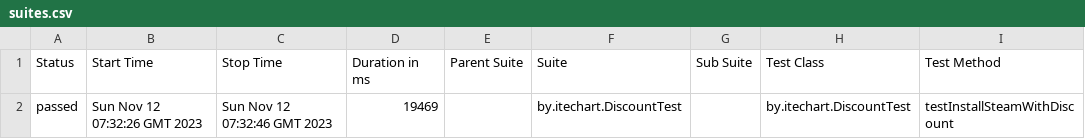
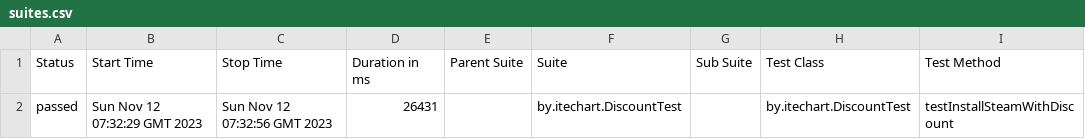
Before and after one commit to tatyana-akulich/GitHubActions, a CSV file: 74/data/suites.csv, drawn as a sheet; only a part is shown; the diff names each change by its address in the sheet, - before the commit and + after, or states it on an @@ line.

```diff
--- a/74/data/suites.csv
+++ b/74/data/suites.csv
-B2 (Start Time): Sun Nov 12 07:32:26 GMT 2023
+B2 (Start Time): Sun Nov 12 07:32:29 GMT 2023
-C2 (Stop Time): Sun Nov 12 07:32:46 GMT 2023
+C2 (Stop Time): Sun Nov 12 07:32:56 GMT 2023
-D2 (Duration in ms): 19469
+D2 (Duration in ms): 26431
```
Also changed, not shown: 18 other files.
